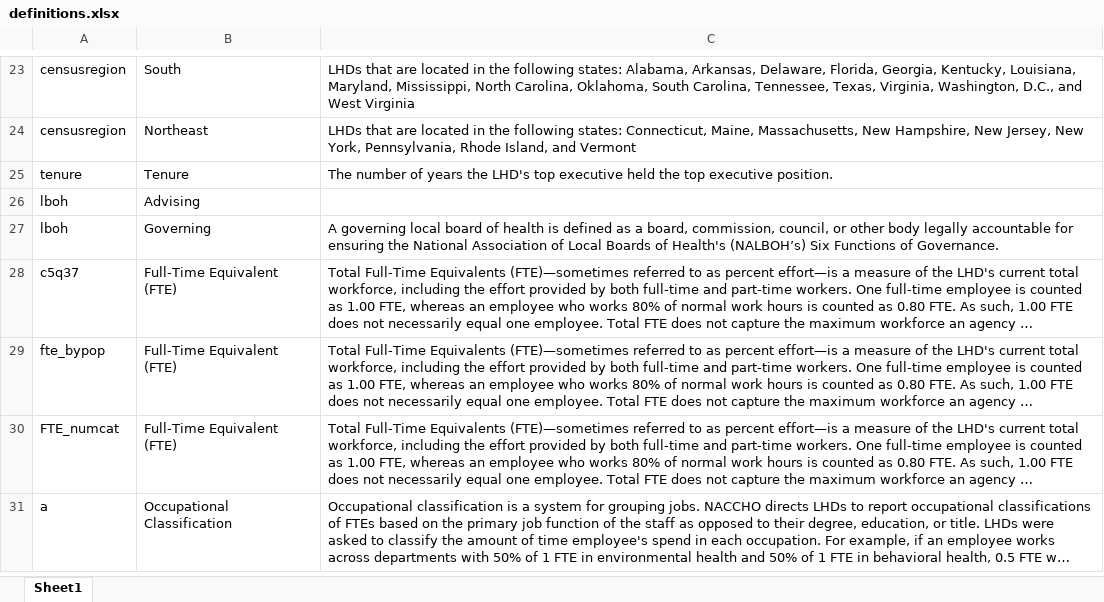
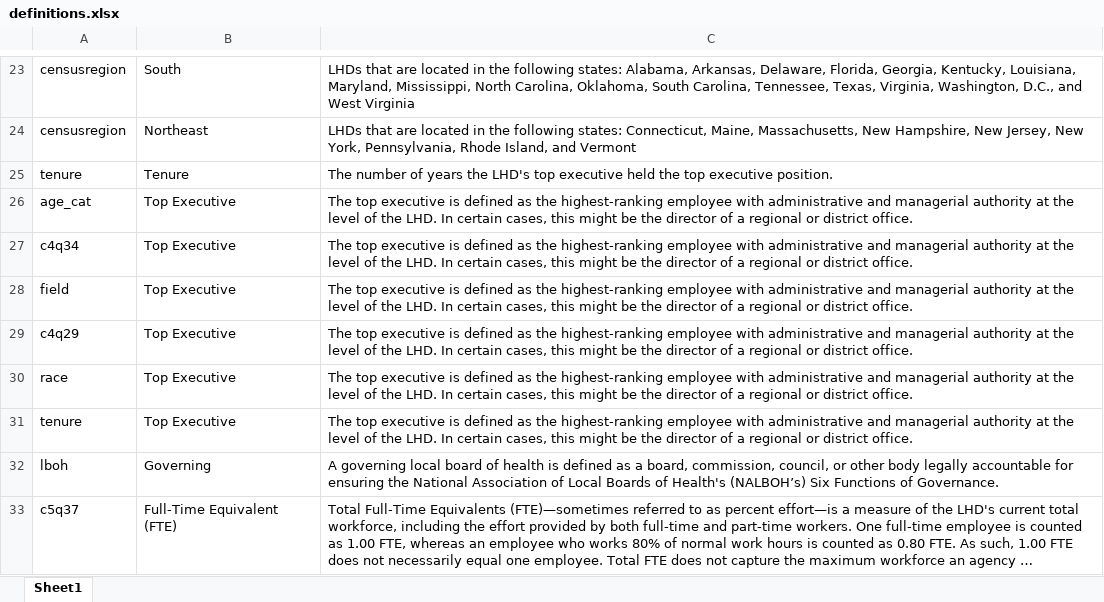
Before and after one commit to madocalder/nacchoProfile, an Excel workbook: data-raw/definitions.xlsx, sheet Sheet1, drawn as a sheet; only a part is shown, gaps mark what is left out; the shorter side is filled out with more unchanged rows; long unchanged cells end in …; values as stored, in another font and other column widths than the file's, no borders; removed rows and columns are numbered as before the commit, all else as after; the diff names each change by its address in the sheet, - before the commit and + after, or states it on an @@ line.

Commit message:
Update Structure viz title; add denominator LHD note to notes panel; replace Advising with Advisory for lboh; add Top Executive definition and remove "NA" definition for Advisory; replace Executive with Executives in titles

```diff
--- a/data-raw/definitions.xlsx (sheet Sheet1)
+++ b/data-raw/definitions.xlsx (sheet Sheet1)
-row 26: lboh | Advising
+row 26: age_cat | Top Executive | The top executive is defined as the highest-ranking employee with administrative and managerial authority at the level of the LHD. In certain cases, this might be the director of a regional or district office.
+row 27: c4q34 | Top Executive | The top executive is defined as the highest-ranking employee with administrative and managerial authority at the level of the LHD. In certain cases, this might be the director of a regional or district office.
+row 28: field | Top Executive | The top executive is defined as the highest-ranking employee with administrative and managerial authority at the level of the LHD. In certain cases, this might be the director of a regional or district office.
+row 29: c4q29 | Top Executive | The top executive is defined as the highest-ranking employee with administrative and managerial authority at the level of the LHD. In certain cases, this might be the director of a regional or district office.
+row 30: race | Top Executive | The top executive is defined as the highest-ranking employee with administrative and managerial authority at the level of the LHD. In certain cases, this might be the director of a regional or district office.
+row 31: tenure | Top Executive | The top executive is defined as the highest-ranking employee with administrative and managerial authority at the level of the LHD. In certain cases, this might be the director of a regional or district office.
```
Also changed, not shown: data-raw/notes.xlsx, 8 other files.
